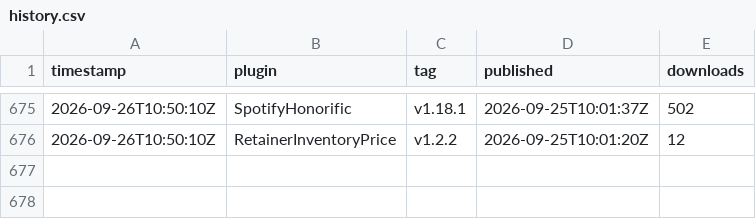
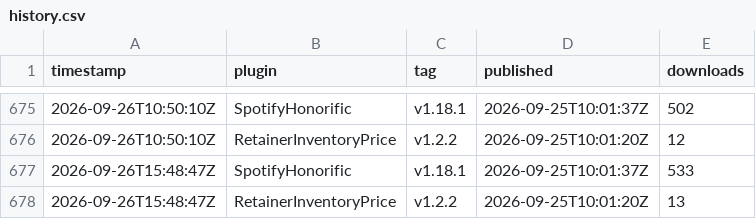
Before and after one commit to Valiice/DalamudPluginRepo, a CSV file: stats/history.csv, drawn as a sheet; only a part is shown, gaps mark what is left out; the diff names each change by its address in the sheet, - before the commit and + after, or states it on an @@ line.

```diff
--- a/stats/history.csv
+++ b/stats/history.csv
+row 677: 2026-09-26T15:48:47Z | SpotifyHonorific | v1.18.1 | 2026-09-25T10:01:37Z | 533
+row 678: 2026-09-26T15:48:47Z | RetainerInventoryPrice | v1.2.2 | 2026-09-25T10:01:20Z | 13
```
Also changed, not shown: 1 other file.
